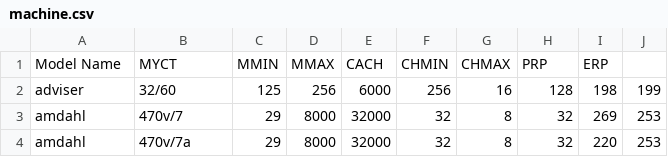
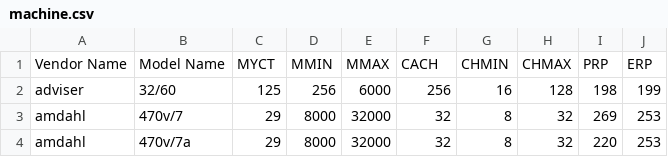
Before and after one commit to XrossFox/Mineria_de_Datos, a CSV file: parcial1/machine.csv, drawn as a sheet; only a part is shown; removed rows and columns are numbered as before the commit, all else as after; the diff names each change by its address in the sheet, - before the commit and + after, or states it on an @@ line.

Commit message:
s
Falto una columna en el data set

```diff
--- a/parcial1/machine.csv
+++ b/parcial1/machine.csv
-row 1: Model Name | MYCT | MMIN | MMAX | CACH | CHMIN | CHMAX | PRP | ERP
+row 1: Vendor Name | Model Name | MYCT | MMIN | MMAX | CACH | CHMIN | CHMAX | PRP | ERP
```
